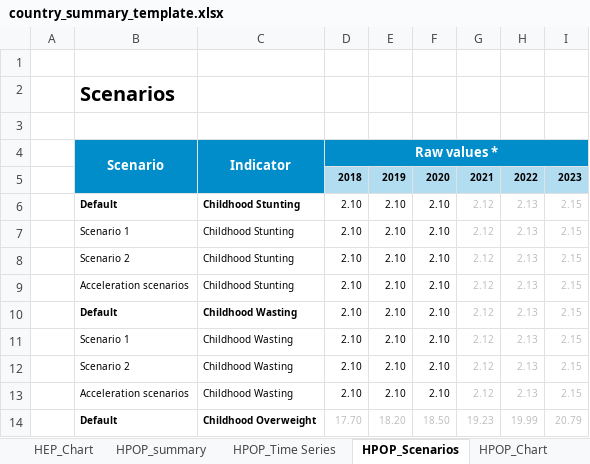
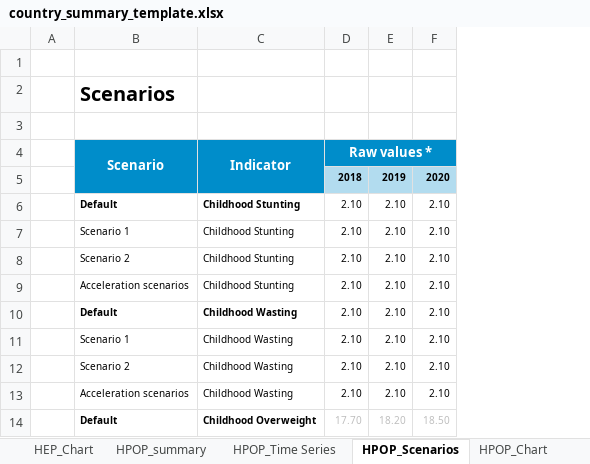
Before and after one commit to gpw13/rapporteur, an Excel workbook: inst/extdata/country_summary_template.xlsx, sheet HPOP_Scenarios, drawn as a sheet; only a part is shown; values as stored, in another font and other column widths than the file's, no borders; the diff names each change by its address in the sheet, - before the commit and + after, or states it on an @@ line.

Commit message:
Remove scenario sheet when not needed and timeseries columns from template past 2021.

```diff
--- a/inst/extdata/country_summary_template.xlsx (sheet HPOP_Scenarios)
+++ b/inst/extdata/country_summary_template.xlsx (sheet HPOP_Scenarios)
-column G, rows 5-14: 2021 | 2.12 | 2.12 | 2.12 | 2.12 | 2.12 | 2.12 | 2.12 | 2.12 | 19.23
-column H, rows 5-14: 2022 | 2.13 | 2.13 | 2.13 | 2.13 | 2.13 | 2.13 | 2.13 | 2.13 | 19.99
-column I, rows 5-14: 2023 | 2.15 | 2.15 | 2.15 | 2.15 | 2.15 | 2.15 | 2.15 | 2.15 | 20.79
```
Also changed, not shown: sheet HPOP_Time Series, sheet UHC_Scenarios, sheet HEP_Scenarios, sheet UHC_Time Series, charts or pictures, 1 other file.
